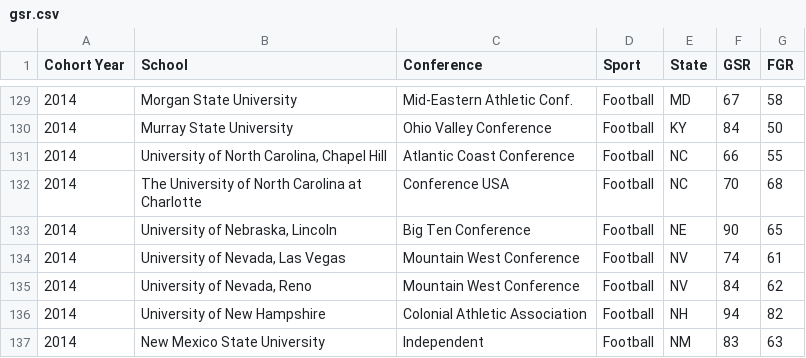
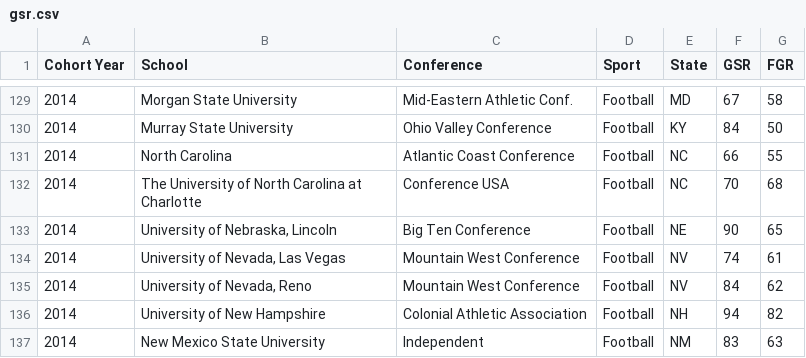
Before and after one commit to herxch/IST_718, a CSV file: gsr.csv, drawn as a sheet; only a part is shown, gaps mark what is left out.

Commit message:
school name fix

```diff
--- a/gsr.csv
+++ b/gsr.csv
@@ -130,3 +130,3 @@ Cohort Year,School,Conference,Sport,State,GSR,FGR
 2014,Murray State University,Ohio Valley Conference,Football,KY,84,50
-2014,"University of North Carolina, Chapel Hill",Atlantic Coast Conference,Football,NC,66,55
+2014,North Carolina,Atlantic Coast Conference,Football,NC,66,55
 2014,The University of North Carolina at Charlotte,Conference USA,Football,NC,70,68
```
